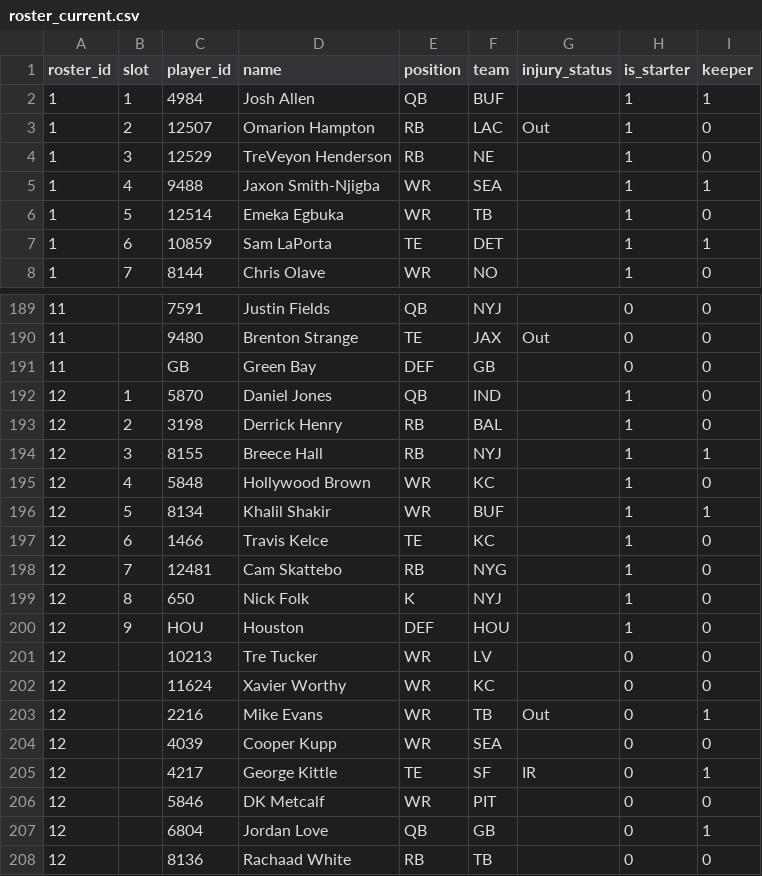
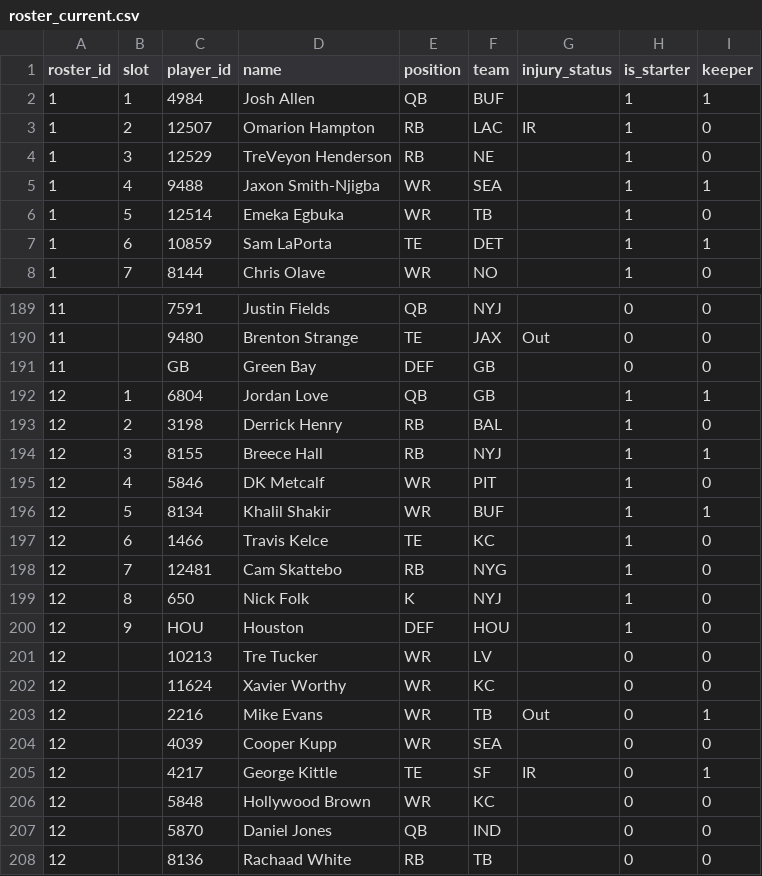
Before and after one commit to MichaelRyanJr/SleeperAgent, a CSV file: docs/league_1181689020258160640_auto/roster_current.csv, drawn as a sheet; only a part is shown, gaps mark what is left out.

```diff
--- a/docs/league_1181689020258160640_auto/roster_current.csv
+++ b/docs/league_1181689020258160640_auto/roster_current.csv
@@ -2,3 +2,3 @@ roster_id,slot,player_id,name,position,team,injury_status,is_starter,keeper
 1,1,4984,Josh Allen,QB,BUF,,1,1
-1,2,12507,Omarion Hampton,RB,LAC,Out,1,0
+1,2,12507,Omarion Hampton,RB,LAC,IR,1,0
 1,3,12529,TreVeyon Henderson,RB,NE,,1,0
@@ -191,6 +191,6 @@ roster_id,slot,player_id,name,position,team,injury_status,is_starter,keeper
 11,,GB,Green Bay,DEF,GB,,0,0
-12,1,5870,Daniel Jones,QB,IND,,1,0
+12,1,6804,Jordan Love,QB,GB,,1,1
 12,2,3198,Derrick Henry,RB,BAL,,1,0
 12,3,8155,Breece Hall,RB,NYJ,,1,1
-12,4,5848,Hollywood Brown,WR,KC,,1,0
+12,4,5846,DK Metcalf,WR,PIT,,1,0
 12,5,8134,Khalil Shakir,WR,BUF,,1,1
@@ -205,4 +205,4 @@ roster_id,slot,player_id,name,position,team,injury_status,is_starter,keeper
 12,,4217,George Kittle,TE,SF,IR,0,1
-12,,5846,DK Metcalf,WR,PIT,,0,0
-12,,6804,Jordan Love,QB,GB,,0,1
+12,,5848,Hollywood Brown,WR,KC,,0,0
+12,,5870,Daniel Jones,QB,IND,,0,0
 12,,8136,Rachaad White,RB,TB,,0,0
```
Also changed, not shown: docs/league_1181689020258160640_auto/teams.csv, docs/league_1265837618587762688_auto/roster_current.csv, 19 other files.
